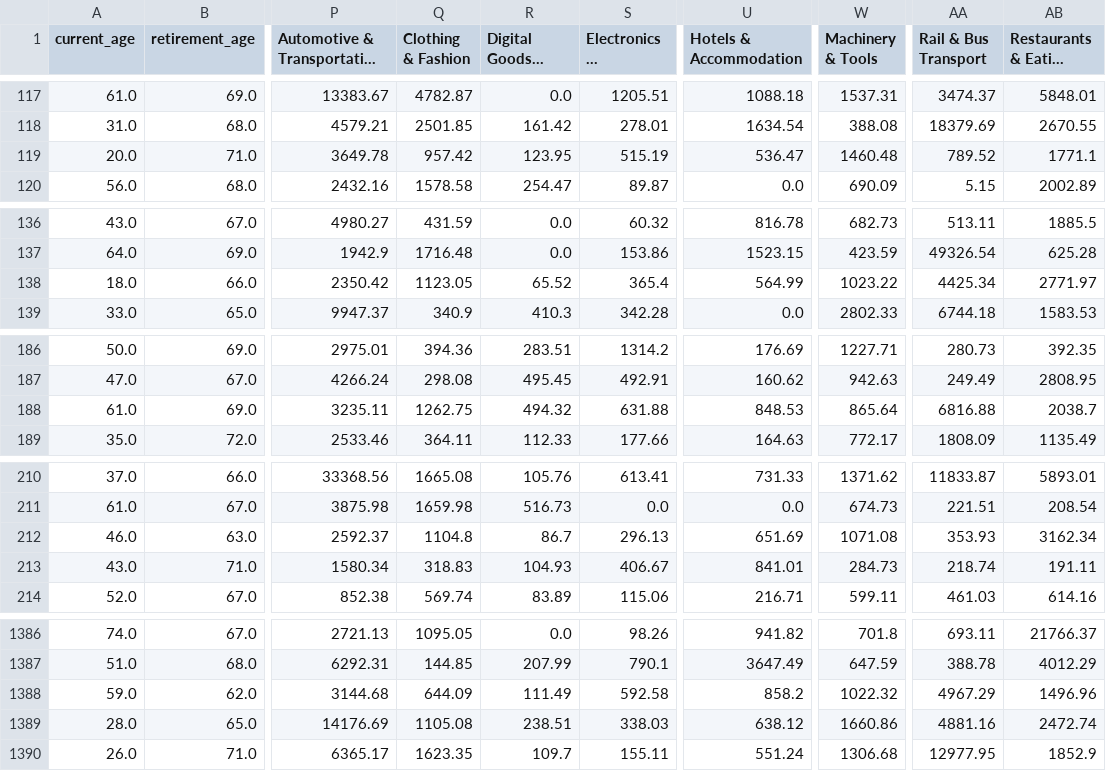
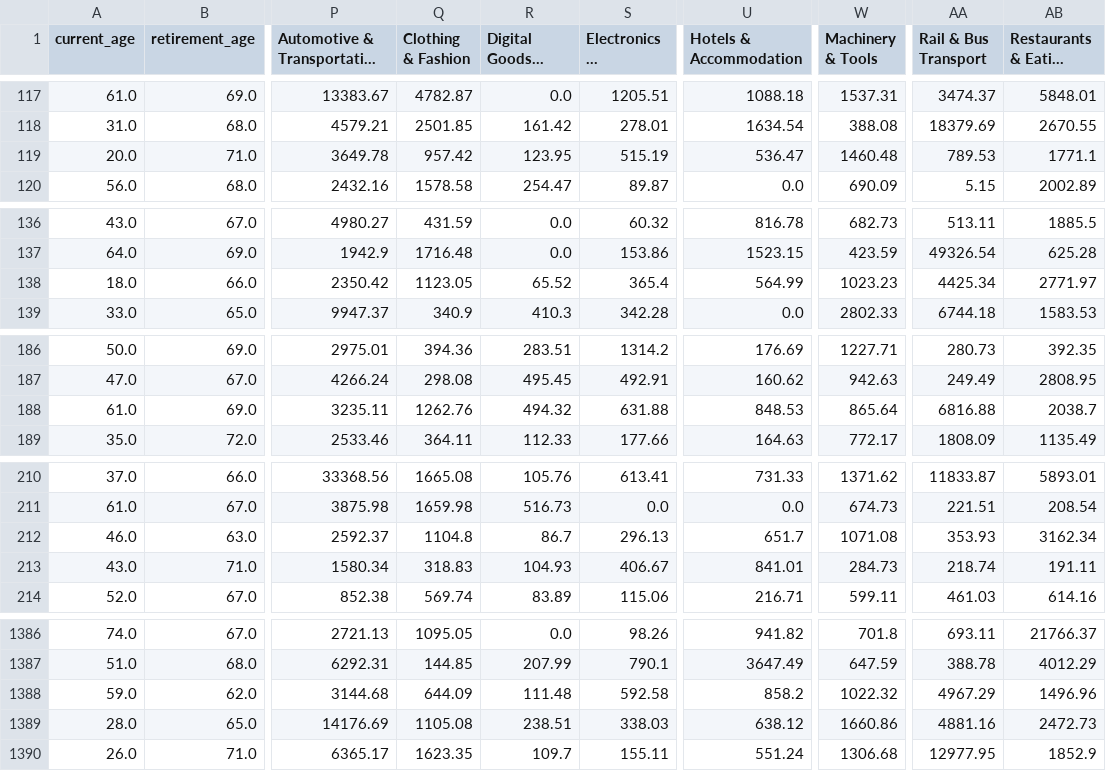
Before and after one commit to H6WU6R/DSA3101-Group-4, a CSV file: data/processed/imputed_data.csv, drawn as a sheet; only a part is shown, gaps mark what is left out; long unchanged cells end in …; the diff covers the shown part only; the diff names each change by its address in the sheet, - before the commit and + after, or states it on an @@ line.

```diff
--- a/data/processed/imputed_data.csv
+++ b/data/processed/imputed_data.csv
-AA119 (Rail & Bus Transport): 789.52
+AA119 (Rail & Bus Transport): 789.53
-W138 (Machinery & Tools): 1023.22
+W138 (Machinery & Tools): 1023.23
-Q188 (Clothing & Fashion): 1262.75
+Q188 (Clothing & Fashion): 1262.76
-U212 (Hotels & Accommodation): 651.69
+U212 (Hotels & Accommodation): 651.7
-R1388 (Digital Goods & Computers): 111.49
+R1388 (Digital Goods & Computers): 111.48
-AB1389 (Restaurants & Eating Places): 2472.74
+AB1389 (Restaurants & Eating Places): 2472.73
```
Also changed, not shown: 38 edited cells elsewhere in this file, data/processed/imputed_data_with_label.csv, 3 other files.
